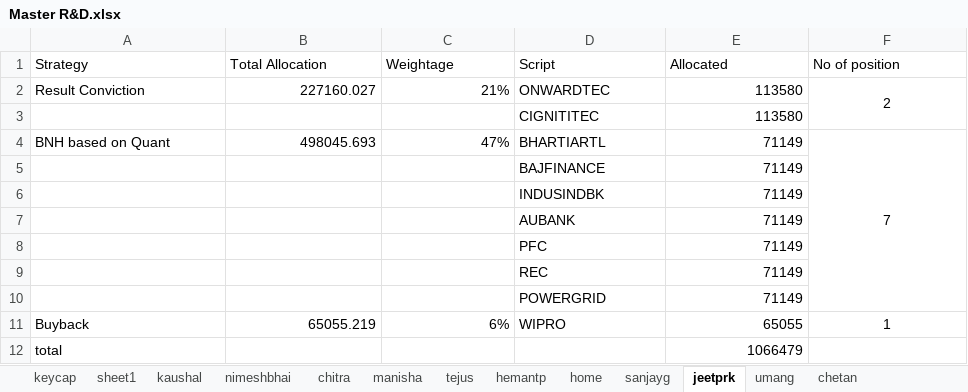
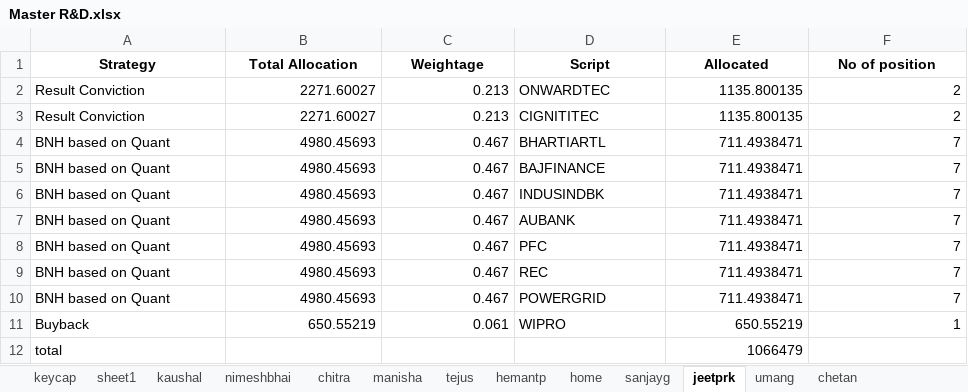
Before and after one commit to akshatrshah/MasterSheet, an Excel workbook: backup excel 2/Master R&D.xlsx, sheet jeetprk, drawn as a sheet; values as stored, in another font and other column widths than the file's, no borders; removed rows and columns are numbered as before the commit, all else as after; the diff names each change by its address in the sheet, - before the commit and + after, or states it on an @@ line.

```diff
--- a/backup excel 2/Master R&D.xlsx (sheet jeetprk)
+++ b/backup excel 2/Master R&D.xlsx (sheet jeetprk)
@@ A1:F1 bold: off → on, alignment: left → center @@
-B2 (Total Allocation): 227160.027
+B2 (Total Allocation): 2271.60027
-C2 (Weightage): 21%
+C2 (Weightage): 0.213
-E2 (Allocated): 113580
+E2 (Allocated): 1135.800135
-F2 alignment: center
+F2 alignment: right
-F2:F3 merged
-row 3:  |  |  | CIGNITITEC | 113580
+row 3: Result Conviction | 2271.60027 | 0.213 | CIGNITITEC | 1135.800135 | 2
-B4 (Total Allocation): 498045.693
+B4 (Total Allocation): 4980.45693
-C4 (Weightage): 47%
+C4 (Weightage): 0.467
-E4 (Allocated): 71149
+E4 (Allocated): 711.4938471
-F4 alignment: center
+F4 alignment: right
-F4:F10 merged
-row 5:  |  |  | BAJFINANCE | 71149
-row 6:  |  |  | INDUSINDBK | 71149
-row 7:  |  |  | AUBANK | 71149
-row 8:  |  |  | PFC | 71149
-row 9:  |  |  | REC | 71149
-row 10:  |  |  | POWERGRID | 71149
+row 5: BNH based on Quant | 4980.45693 | 0.467 | BAJFINANCE | 711.4938471 | 7
+row 6: BNH based on Quant | 4980.45693 | 0.467 | INDUSINDBK | 711.4938471 | 7
+row 7: BNH based on Quant | 4980.45693 | 0.467 | AUBANK | 711.4938471 | 7
+row 8: BNH based on Quant | 4980.45693 | 0.467 | PFC | 711.4938471 | 7
+row 9: BNH based on Quant | 4980.45693 | 0.467 | REC | 711.4938471 | 7
+row 10: BNH based on Quant | 4980.45693 | 0.467 | POWERGRID | 711.4938471 | 7
-B11 (Total Allocation): 65055.219
+B11 (Total Allocation): 650.55219
-C11 (Weightage): 6%
+C11 (Weightage): 0.061
-E11 (Allocated): 65055
+E11 (Allocated): 650.55219
-F11 alignment: center
+F11 alignment: right
```
Also changed, not shown: sheet home, sheet keycap, sheet hemantp, sheet sanjayg, sheet kaushal, sheet manisha, 5 more sheets, formulas that keep their value, Master R&D.xlsx, backup excel/Master R&D.xlsx, 10 other files.
